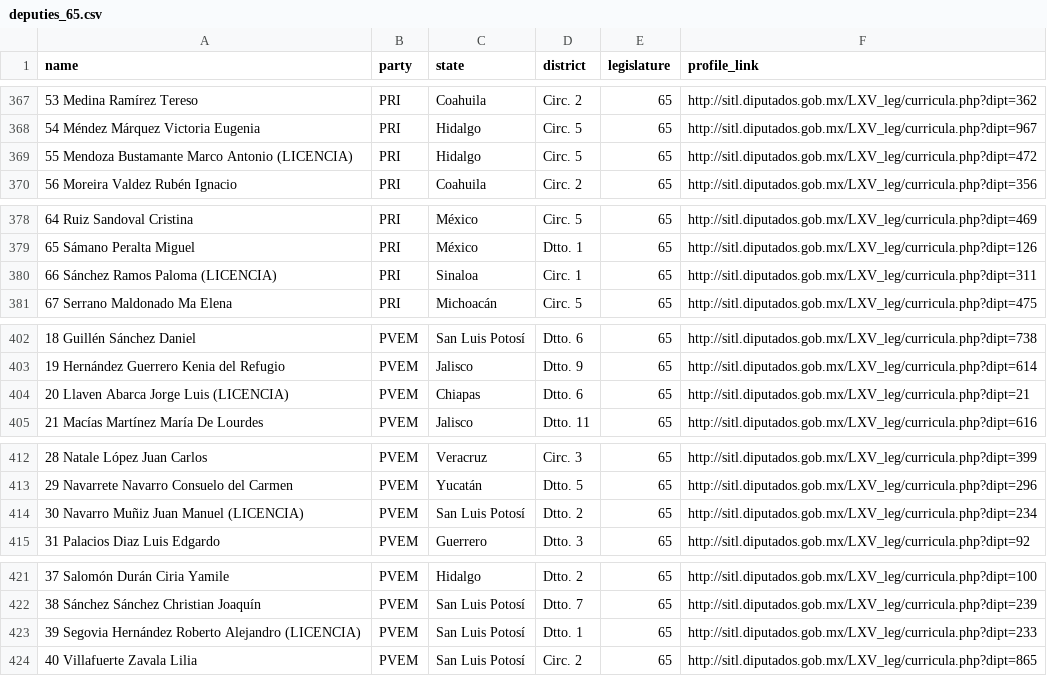
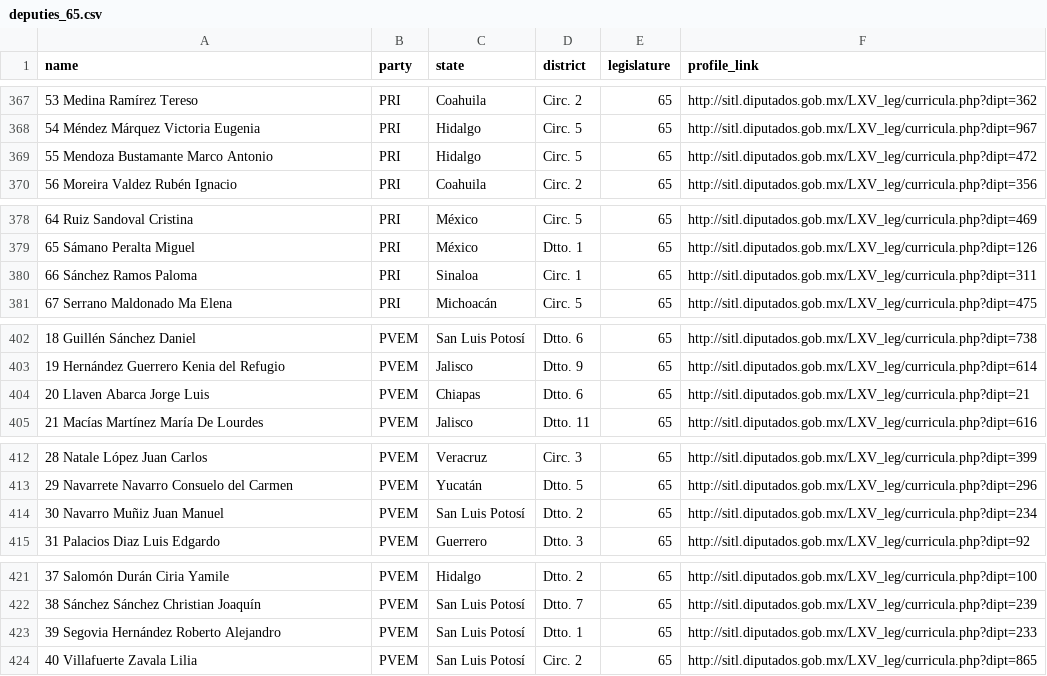
Before and after one commit to silteliz/hues_of_victory, a CSV file: data/deputies_65.csv, drawn as a sheet; only a part is shown, gaps mark what is left out; the diff covers the shown part only.

```diff
--- a/data/deputies_65.csv
+++ b/data/deputies_65.csv
@@ -368,3 +368,3 @@
 54 Méndez Márquez Victoria Eugenia,PRI,Hidalgo,Circ. 5,65,http://sitl.diputados.gob.mx/LXV_leg/curricula.php?dipt=967
-55 Mendoza Bustamante Marco Antonio (LICENCIA),PRI,Hidalgo,Circ. 5,65,http://sitl.diputados.gob.mx/LXV_leg/curricula.php?dipt=472
+55 Mendoza Bustamante Marco Antonio,PRI,Hidalgo,Circ. 5,65,http://sitl.diputados.gob.mx/LXV_leg/curricula.php?dipt=472
 56 Moreira Valdez Rubén Ignacio,PRI,Coahuila,Circ. 2,65,http://sitl.diputados.gob.mx/LXV_leg/curricula.php?dipt=356
@@ -379,3 +379,3 @@
 65 Sámano Peralta Miguel,PRI,México,Dtto. 1,65,http://sitl.diputados.gob.mx/LXV_leg/curricula.php?dipt=126
-66 Sánchez Ramos Paloma (LICENCIA),PRI,Sinaloa,Circ. 1,65,http://sitl.diputados.gob.mx/LXV_leg/curricula.php?dipt=311
+66 Sánchez Ramos Paloma,PRI,Sinaloa,Circ. 1,65,http://sitl.diputados.gob.mx/LXV_leg/curricula.php?dipt=311
 67 Serrano Maldonado Ma Elena,PRI,Michoacán,Circ. 5,65,http://sitl.diputados.gob.mx/LXV_leg/curricula.php?dipt=475
@@ -403,3 +403,3 @@
 19 Hernández Guerrero Kenia del Refugio,PVEM,Jalisco,Dtto. 9,65,http://sitl.diputados.gob.mx/LXV_leg/curricula.php?dipt=614
-20 Llaven Abarca Jorge Luis (LICENCIA),PVEM,Chiapas,Dtto. 6,65,http://sitl.diputados.gob.mx/LXV_leg/curricula.php?dipt=21
+20 Llaven Abarca Jorge Luis,PVEM,Chiapas,Dtto. 6,65,http://sitl.diputados.gob.mx/LXV_leg/curricula.php?dipt=21
 21 Macías Martínez María De Lourdes,PVEM,Jalisco,Dtto. 11,65,http://sitl.diputados.gob.mx/LXV_leg/curricula.php?dipt=616
@@ -413,3 +413,3 @@
 29 Navarrete Navarro Consuelo del Carmen,PVEM,Yucatán,Dtto. 5,65,http://sitl.diputados.gob.mx/LXV_leg/curricula.php?dipt=296
-30 Navarro Muñiz Juan Manuel (LICENCIA),PVEM,San Luis Potosí,Dtto. 2,65,http://sitl.diputados.gob.mx/LXV_leg/curricula.php?dipt=234
+30 Navarro Muñiz Juan Manuel,PVEM,San Luis Potosí,Dtto. 2,65,http://sitl.diputados.gob.mx/LXV_leg/curricula.php?dipt=234
 31 Palacios Diaz Luis Edgardo,PVEM,Guerrero,Dtto. 3,65,http://sitl.diputados.gob.mx/LXV_leg/curricula.php?dipt=92
@@ -422,3 +422,3 @@
 38 Sánchez Sánchez Christian Joaquín,PVEM,San Luis Potosí,Dtto. 7,65,http://sitl.diputados.gob.mx/LXV_leg/curricula.php?dipt=239
-39 Segovia Hernández Roberto Alejandro (LICENCIA),PVEM,San Luis Potosí,Dtto. 1,65,http://sitl.diputados.gob.mx/LXV_leg/curricula.php?dipt=233
+39 Segovia Hernández Roberto Alejandro,PVEM,San Luis Potosí,Dtto. 1,65,http://sitl.diputados.gob.mx/LXV_leg/curricula.php?dipt=233
 40 Villafuerte Zavala Lilia ,PVEM,San Luis Potosí,Circ. 2,65,http://sitl.diputados.gob.mx/LXV_leg/curricula.php?dipt=865
```
Also changed, not shown: 8 edited cells elsewhere in this file, data/deputies_66.csv, data/senators_65.csv, 2 other files.
